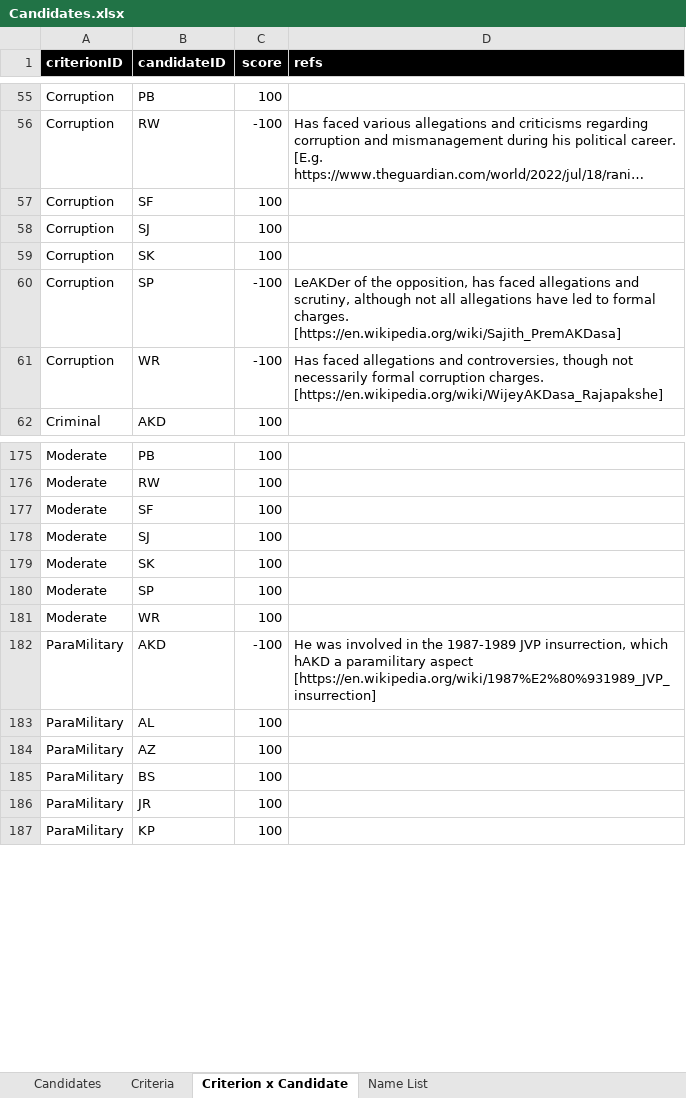
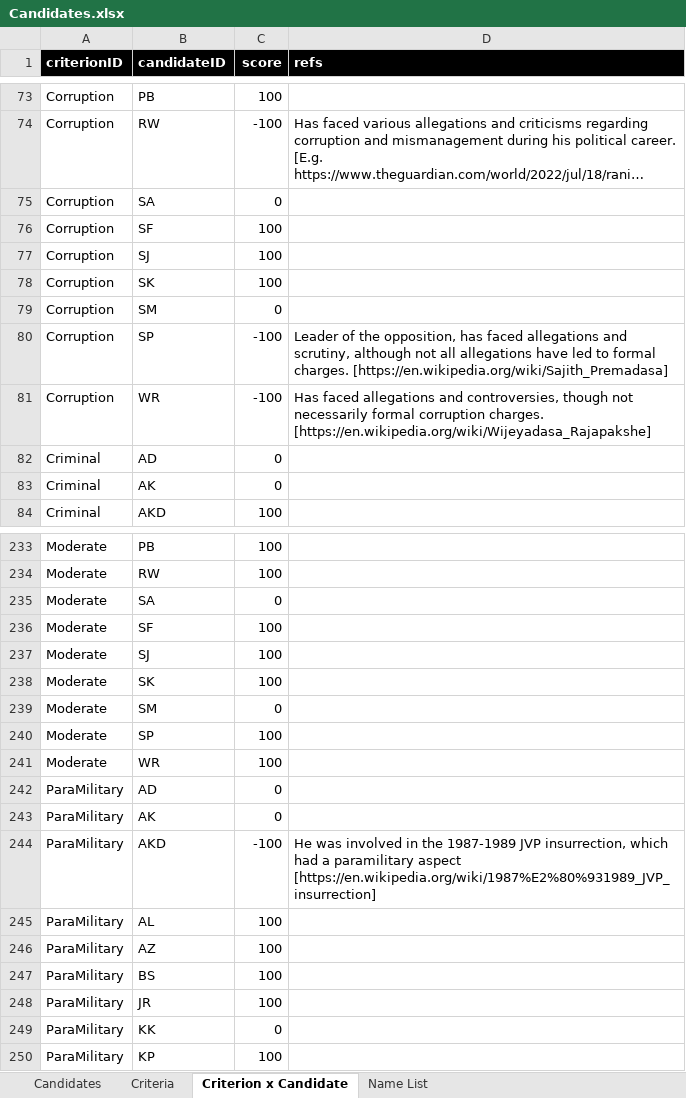
Before and after one commit to nuuuwan/candidates, an Excel workbook: data/Candidates.xlsx, sheet Criterion x Candidate, drawn as a sheet; only a part is shown, gaps mark what is left out; long unchanged cells end in …; values as stored, in another font and other column widths than the file's, no borders; conditional formats not drawn; addresses are those after the commit; the diff covers the shown part only; the diff names each change by its address in the sheet, - before the commit and + after, or states it on an @@ line.

```diff
--- a/data/Candidates.xlsx (sheet Criterion x Candidate)
+++ b/data/Candidates.xlsx (sheet Criterion x Candidate)
+row 75: Corruption | SA | 0
+row 79: Corruption | SM | 0
-D80 (refs): LeAKDer of the opposition, has faced allegations and scrutiny, although not all allegations have led to formal charges. [https://en.wikipedia.org/wiki/Sajith_PremAKDasa]
+D80 (refs): Leader of the opposition, has faced allegations and scrutiny, although not all allegations have led to formal charges. [https://en.wikipedia.org/wiki/Sajith_Premadasa]
-D81 (refs): …corruption charges. [https://en.wikipedia.org/wiki/WijeyAKDasa_Rajapakshe]
+D81 (refs): …corruption charges. [https://en.wikipedia.org/wiki/Wijeyadasa_Rajapakshe]
+row 82: Criminal | AD | 0
+row 83: Criminal | AK | 0
+row 235: Moderate | SA | 0
+row 239: Moderate | SM | 0
+row 242: ParaMilitary | AD | 0
+row 243: ParaMilitary | AK | 0
-D244 (refs): …insurrection, which hAKD a paramilitary…
+D244 (refs): …insurrection, which had a paramilitary…
+row 249: ParaMilitary | KK | 0
```
Also changed, not shown: 81 added rows and 32 edited cells elsewhere in this sheet, sheet Name List, 9 other files.
